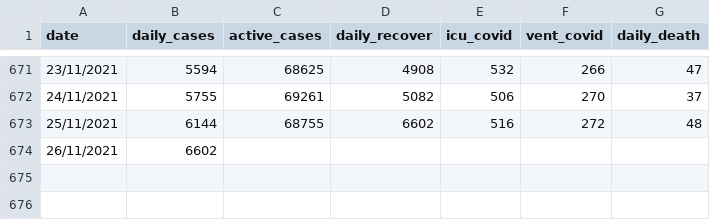
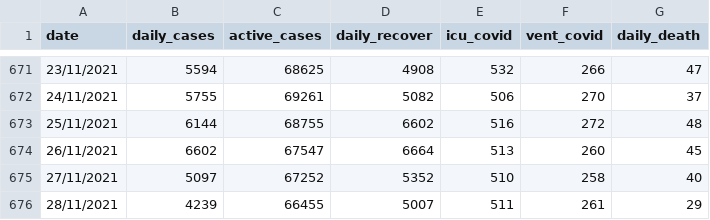
Before and after one commit to umaurosli/covid19_mys, a CSV file: covid19_mys_stats.csv, drawn as a sheet; only a part is shown, gaps mark what is left out.

Commit message:
Update covid19_mys_stats.csv

```diff
--- a/covid19_mys_stats.csv
+++ b/covid19_mys_stats.csv
@@ -673,2 +673,4 @@ date,daily_cases,active_cases,daily_recover,icu_covid,vent_covid,daily_death
 25/11/2021,6144,68755,6602,516,272,48
-26/11/2021,6602,,,,,
+26/11/2021,6602,67547,6664,513,260,45
+27/11/2021,5097,67252,5352,510,258,40
+28/11/2021,4239,66455,5007,511,261,29
```
